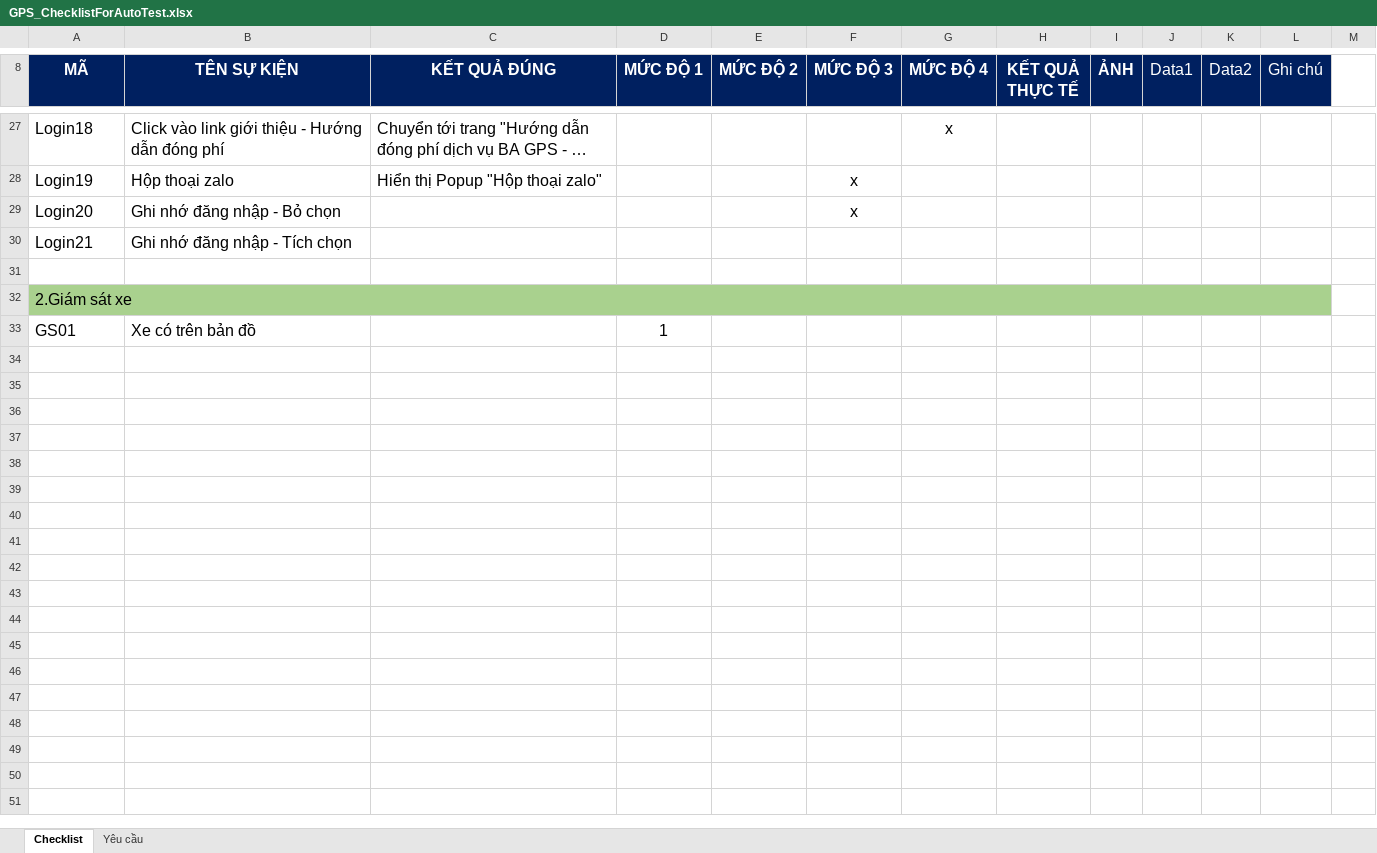
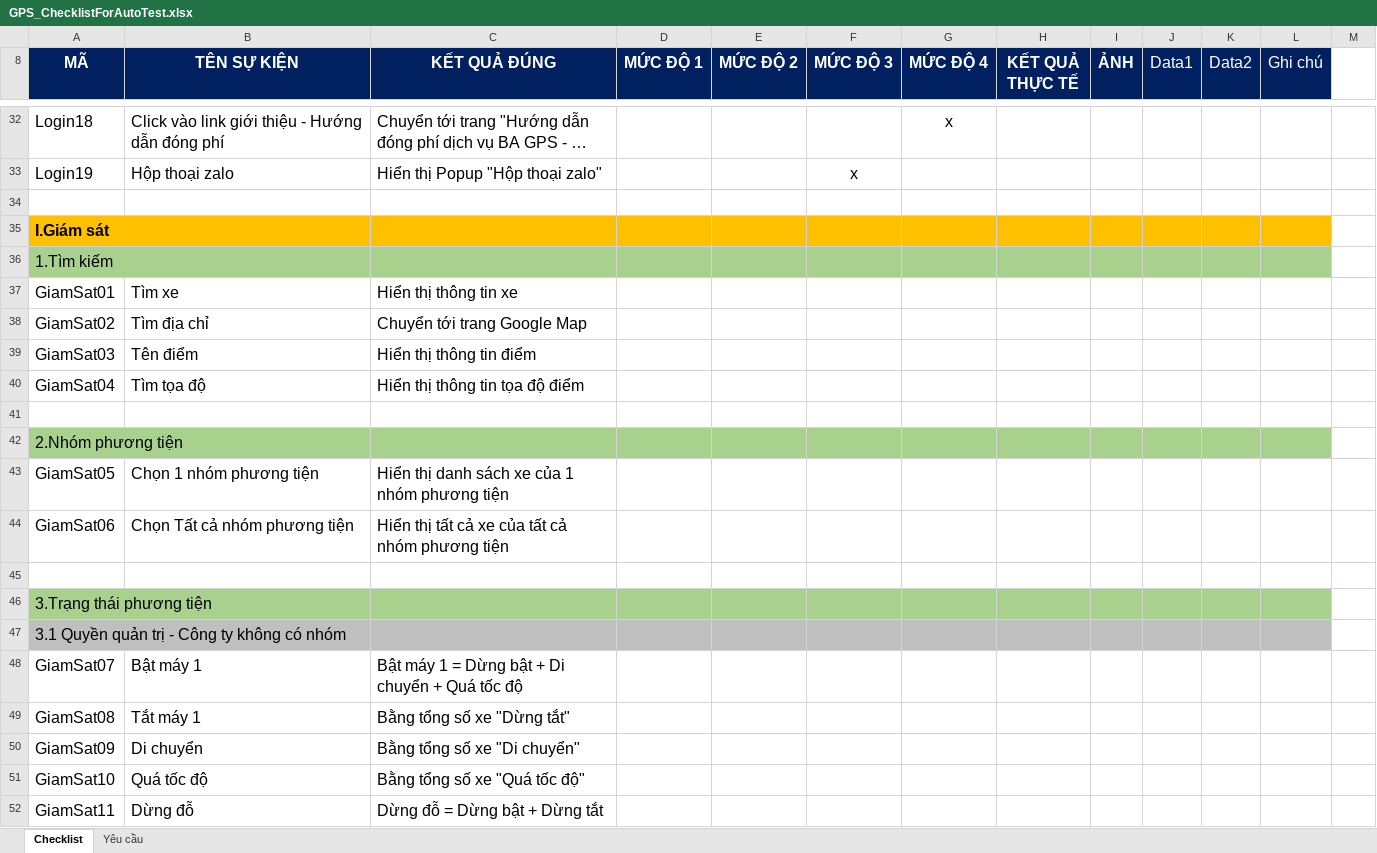
Before and after one commit to truongvck3313/ba_gpsv2, an Excel workbook: GPS_ChecklistForAutoTest.xlsx, sheet Checklist, drawn as a sheet; only a part is shown, gaps mark what is left out; long unchanged cells end in …; values as stored, in another font and other column widths than the file's, no borders; removed rows and columns are numbered as before the commit, all else as after; the diff covers the shown part only; the diff names each change by its address in the sheet, - before the commit and + after, or states it on an @@ line.

```diff
--- a/GPS_ChecklistForAutoTest.xlsx (sheet Checklist)
+++ b/GPS_ChecklistForAutoTest.xlsx (sheet Checklist)
-row 29: Login20 | Ghi nhớ đăng nhập - Bỏ chọn |  |  |  | x
-row 30: Login21 | Ghi nhớ đăng nhập - Tích chọn
-A35 (MÃ): 2.Giám sát xe
+A35 (MÃ): I.Giám sát
@@ A35 fill: #A9D18E → #FFC000, bold: off → on @@
-A32:L32 merged
+A35:B35 merged
-C35:L35 fill: none
+C35:L35 fill: #FFC000
+row 36: 1.Tìm kiếm
+row 37: GiamSat01 | Tìm xe | Hiển thị thông tin xe
+row 38: GiamSat02 | Tìm địa chỉ | Chuyển tới trang Google Map
+row 39: GiamSat03 | Tên điểm | Hiển thị thông tin điểm
+row 40: GiamSat04 | Tìm tọa độ | Hiển thị thông tin tọa độ điểm
-row 41: GS01 | Xe có trên bản đồ |  | 1
+row 41: (empty)
+row 42: 2.Nhóm phương tiện
+row 43: GiamSat05 | Chọn 1 nhóm phương tiện | Hiển thị danh sách xe của 1 nhóm phương tiện
+row 44: GiamSat06 | Chọn Tất cả nhóm phương tiện | Hiển thị tất cả xe của tất cả nhóm phương tiện
+row 45: (empty)
+row 46: 3.Trạng thái phương tiện
+row 47: 3.1 Quyền quản trị - Công ty không có nhóm
+row 48: GiamSat07 | Bật máy 1 | Bật máy 1 = Dừng bật + Di chuyển + Quá tốc độ
+row 49: GiamSat08 | Tắt máy 1 | Bằng tổng số xe "Dừng tắt"
+row 50: GiamSat09 | Di chuyển | Bằng tổng số xe "Di chuyển"
+row 51: GiamSat10 | Quá tốc độ | Bằng tổng số xe "Quá tốc độ"
+row 52: GiamSat11 | Dừng đỗ | Dừng đỗ = Dừng bật + Dừng tắt
```
Also changed, not shown: 395 added rows, 4 removed rows, 3 hidden or unhidden rows, cell formats and merged cells elsewhere in this sheet, hidden cells, rac/GPS_ChecklistForAutoTest.xlsx, 7 other files.
